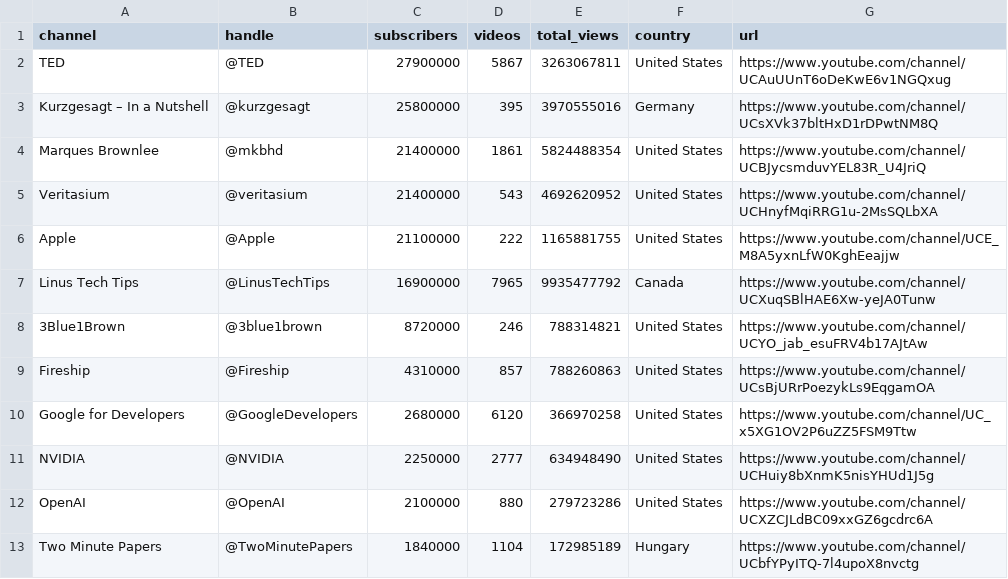
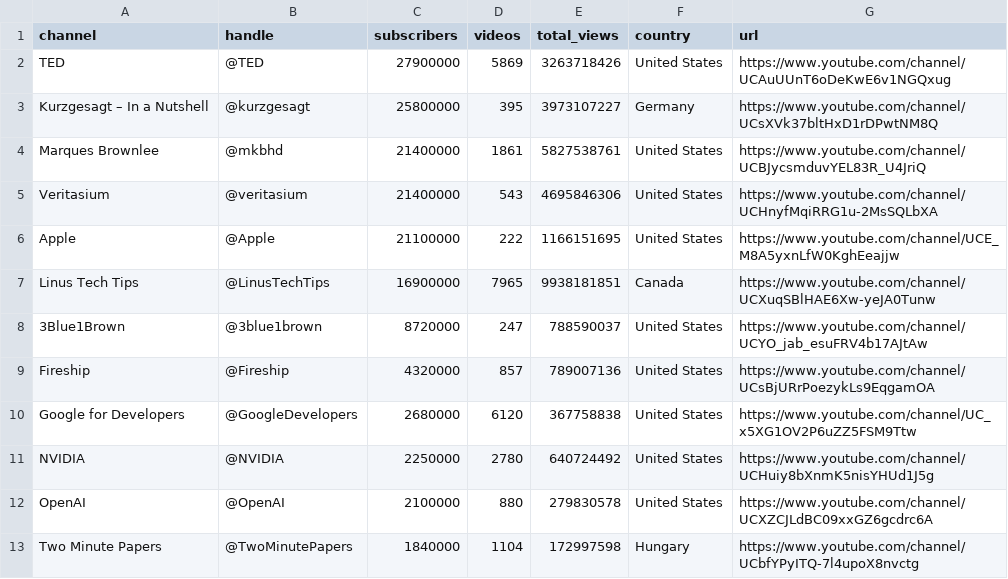
Before and after one commit to AdmiraalA/apify-scrapers-examples, a CSV file: data/youtube_channel_leaderboard.csv, drawn as a sheet.

```diff
--- a/data/youtube_channel_leaderboard.csv
+++ b/data/youtube_channel_leaderboard.csv
@@ -1,13 +1,13 @@
 channel,handle,subscribers,videos,total_views,country,url
-TED,@TED,27900000,5867,3263067811,United States,https://www.youtube.com/channel/UCAuUUnT6oDeKwE6v1NGQxug
-Kurzgesagt – In a Nutshell,@kurzgesagt,25800000,395,3970555016,Germany,https://www.youtube.com/channel/UCsXVk37bltHxD1rDPwtNM8Q
-Marques Brownlee,@mkbhd,21400000,1861,5824488354,United States,https://www.youtube.com/channel/UCBJycsmduvYEL83R_U4JriQ
-Veritasium,@veritasium,21400000,543,4692620952,United States,https://www.youtube.com/channel/UCHnyfMqiRRG1u-2MsSQLbXA
-Apple,@Apple,21100000,222,1165881755,United States,https://www.youtube.com/channel/UCE_M8A5yxnLfW0KghEeajjw
-Linus Tech Tips,@LinusTechTips,16900000,7965,9935477792,Canada,https://www.youtube.com/channel/UCXuqSBlHAE6Xw-yeJA0Tunw
-3Blue1Brown,@3blue1brown,8720000,246,788314821,United States,https://www.youtube.com/channel/UCYO_jab_esuFRV4b17AJtAw
-Fireship,@Fireship,4310000,857,788260863,United States,https://www.youtube.com/channel/UCsBjURrPoezykLs9EqgamOA
-Google for Developers,@GoogleDevelopers,2680000,6120,366970258,United States,https://www.youtube.com/channel/UC_x5XG1OV2P6uZZ5FSM9Ttw
-NVIDIA,@NVIDIA,2250000,2777,634948490,United States,https://www.youtube.com/channel/UCHuiy8bXnmK5nisYHUd1J5g
-OpenAI,@OpenAI,2100000,880,279723286,United States,https://www.youtube.com/channel/UCXZCJLdBC09xxGZ6gcdrc6A
-Two Minute Papers,@TwoMinutePapers,1840000,1104,172985189,Hungary,https://www.youtube.com/channel/UCbfYPyITQ-7l4upoX8nvctg
+TED,@TED,27900000,5869,3263718426,United States,https://www.youtube.com/channel/UCAuUUnT6oDeKwE6v1NGQxug
+Kurzgesagt – In a Nutshell,@kurzgesagt,25800000,395,3973107227,Germany,https://www.youtube.com/channel/UCsXVk37bltHxD1rDPwtNM8Q
+Marques Brownlee,@mkbhd,21400000,1861,5827538761,United States,https://www.youtube.com/channel/UCBJycsmduvYEL83R_U4JriQ
+Veritasium,@veritasium,21400000,543,4695846306,United States,https://www.youtube.com/channel/UCHnyfMqiRRG1u-2MsSQLbXA
+Apple,@Apple,21100000,222,1166151695,United States,https://www.youtube.com/channel/UCE_M8A5yxnLfW0KghEeajjw
+Linus Tech Tips,@LinusTechTips,16900000,7965,9938181851,Canada,https://www.youtube.com/channel/UCXuqSBlHAE6Xw-yeJA0Tunw
+3Blue1Brown,@3blue1brown,8720000,247,788590037,United States,https://www.youtube.com/channel/UCYO_jab_esuFRV4b17AJtAw
+Fireship,@Fireship,4320000,857,789007136,United States,https://www.youtube.com/channel/UCsBjURrPoezykLs9EqgamOA
+Google for Developers,@GoogleDevelopers,2680000,6120,367758838,United States,https://www.youtube.com/channel/UC_x5XG1OV2P6uZZ5FSM9Ttw
+NVIDIA,@NVIDIA,2250000,2780,640724492,United States,https://www.youtube.com/channel/UCHuiy8bXnmK5nisYHUd1J5g
+OpenAI,@OpenAI,2100000,880,279830578,United States,https://www.youtube.com/channel/UCXZCJLdBC09xxGZ6gcdrc6A
+Two Minute Papers,@TwoMinutePapers,1840000,1104,172997598,Hungary,https://www.youtube.com/channel/UCbfYPyITQ-7l4upoX8nvctg
```
Also changed, not shown: data/ssl_expiry_popular_sites.csv, data/youtube_trending_by_topic.csv, 4 other files.
